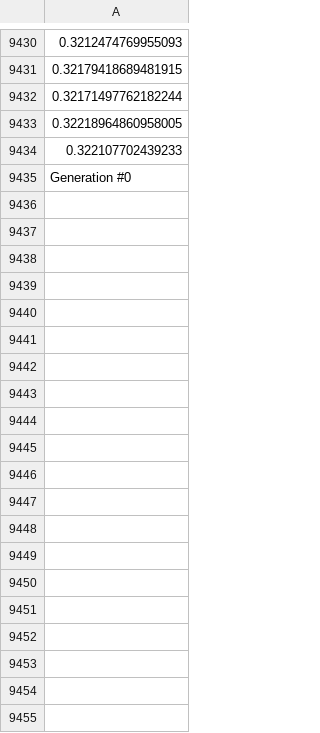
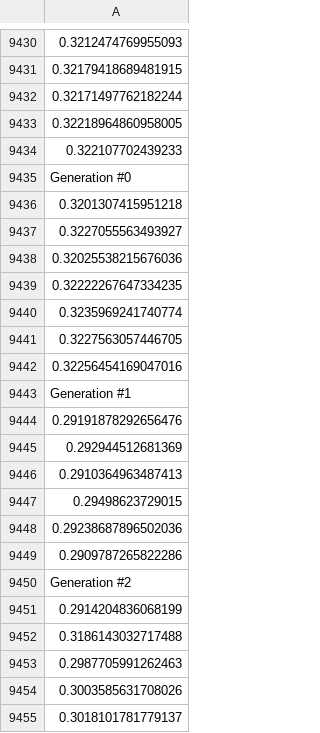
Before and after one commit to DorkyJuice/AI_Rat_Project, a CSV file: GFG.csv, drawn as a sheet; only a part is shown, gaps mark what is left out; the diff covers the shown part only; the diff names each change by its address in the sheet, - before the commit and + after, or states it on an @@ line.

```diff
--- a/GFG.csv
+++ b/GFG.csv
+row 9436: 0.3201307415951218
+row 9437: 0.3227055563493927
+row 9438: 0.32025538215676036
+row 9439: 0.32222267647334235
+row 9440: 0.3235969241740774
+row 9441: 0.3227563057446705
+row 9442: 0.32256454169047016
+row 9443: Generation #1
+row 9444: 0.29191878292656476
+row 9445: 0.292944512681369
+row 9446: 0.2910364963487413
+row 9447: 0.29498623729015
+row 9448: 0.29238687896502036
+row 9449: 0.2909787265822286
+row 9450: Generation #2
+row 9451: 0.2914204836068199
+row 9452: 0.3186143032717488
+row 9453: 0.2987705991262463
+row 9454: 0.3003585631708026
+row 9455: 0.3018101781779137
```
Also changed, not shown: 151 added rows elsewhere in this file, 3 other files.
